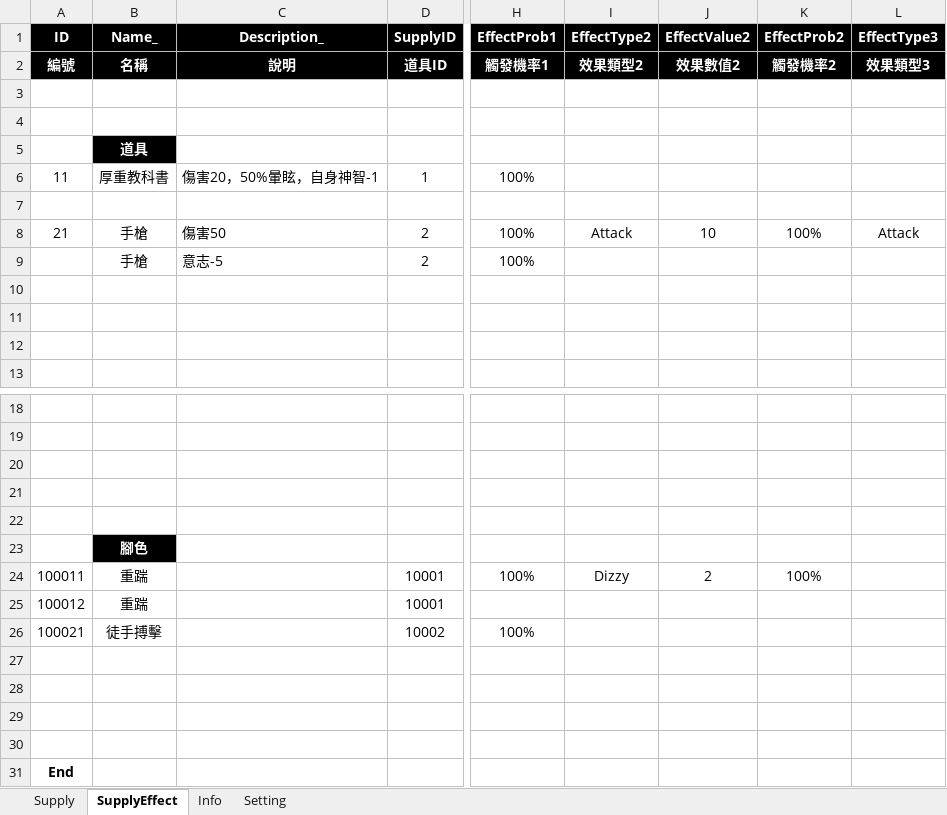
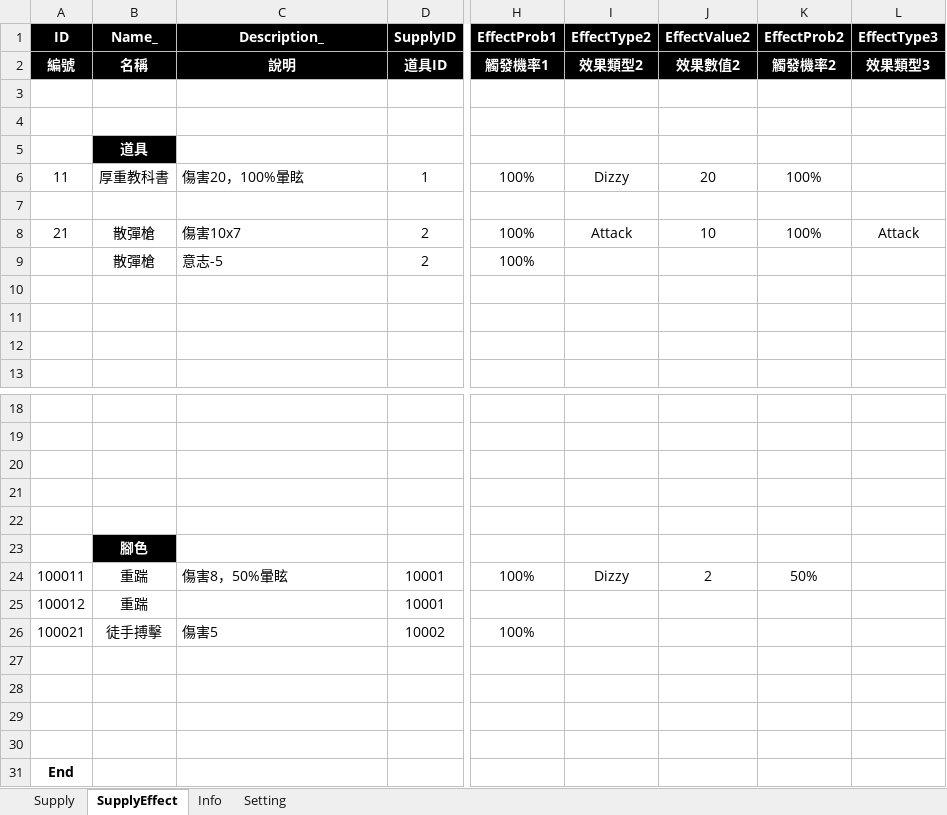
Before and after one commit to scozfortest/thedoor, an Excel workbook: Design/Supply.xlsm, sheet SupplyEffect, drawn as a sheet; only a part is shown, gaps mark what is left out; values as stored, in another font and other column widths than the file's, no borders; the diff names each change by its address in the sheet, - before the commit and + after, or states it on an @@ line.

```diff
--- a/Design/Supply.xlsm (sheet SupplyEffect)
+++ b/Design/Supply.xlsm (sheet SupplyEffect)
-C6 (Description_): 傷害20，50%暈眩，自身神智-1
+C6 (Description_): 傷害20，100%暈眩
-I6 (EffectType2): (empty)
+I6 (EffectType2): Dizzy
-J6 (EffectValue2): (empty)
+J6 (EffectValue2): 20
-K6 (EffectProb2): (empty)
+K6 (EffectProb2): 100%
-B8:B9 (Name_): 手槍
+B8:B9 (Name_): 散彈槍
-C8 (Description_): 傷害50
+C8 (Description_): 傷害10x7
-C24 (Description_): (empty)
+C24 (Description_): 傷害8，50%暈眩
-K24 (EffectProb2): 100%
+K24 (EffectProb2): 50%
-C26 (Description_): (empty)
+C26 (Description_): 傷害5
```
Also changed, not shown: sheet Supply, Design/String.xlsm, 23 other files.
